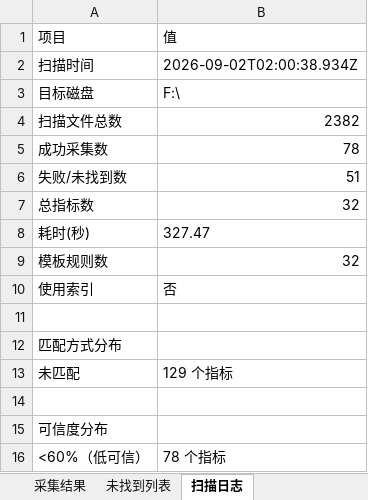
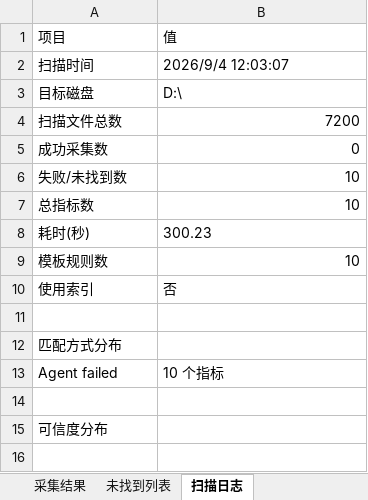
Before and after one commit to gbzwl/dafangcanshucaiji, an Excel workbook: temp/MRI_Result.xlsx, sheet 扫描日志, drawn as a sheet; values as stored, in another font and other column widths than the file's, no borders; removed rows and columns are numbered as before the commit, all else as after; the diff names each change by its address in the sheet, - before the commit and + after, or states it on an @@ line.

Commit message:
ai agent升级

```diff
--- a/temp/MRI_Result.xlsx (sheet 扫描日志)
+++ b/temp/MRI_Result.xlsx (sheet 扫描日志)
-B2: 2026-09-02T02:00:38.934Z
+B2: 2026/9/4 12:03:07
-B3: F:\
+B3: D:\
-B4: 2382
+B4: 7200
-B5: 78
+B5: 0
-B6: 51
+B6: 10
-B7: 32
+B7: 10
-B8: 327.47
+B8: 300.23
-B9: 32
+B9: 10
-row 13: 未匹配 | 129 个指标
+row 13: Agent failed | 10 个指标
-row 16: <60%（低可信） | 78 个指标
```
Also changed, not shown: sheet 采集结果, sheet 未找到列表, 9 other files.
